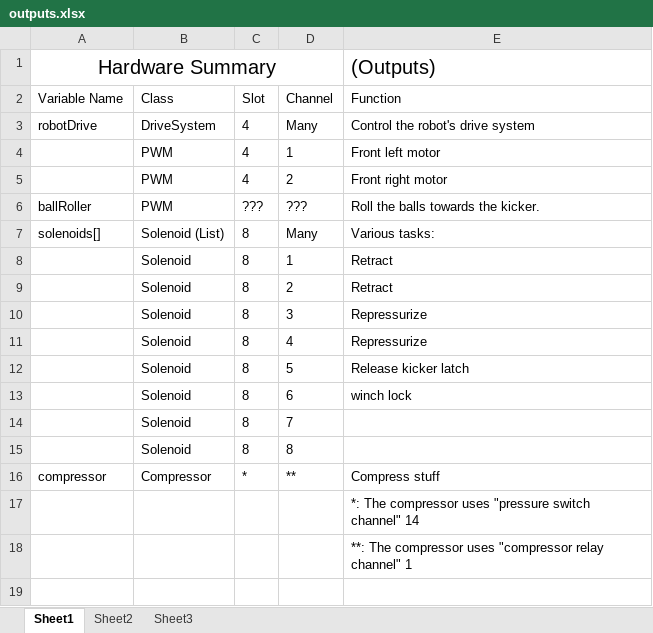
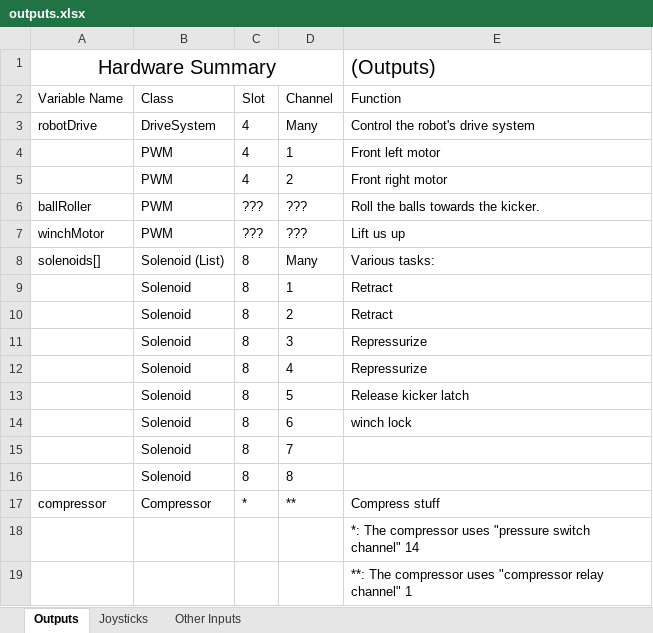
Before and after one commit to Pittsford-Robotics-3181/demoman2010, an Excel workbook: outputs.xlsx, sheet Outputs, drawn as a sheet; values as stored, in another font and other column widths than the file's, no borders; the diff names each change by its address in the sheet, - before the commit and + after, or states it on an @@ line.

Commit message:
added winch.  still need to figure out channels etc.

```diff
--- a/outputs.xlsx (sheet Outputs)
+++ b/outputs.xlsx (sheet Outputs)
-sheet tab: Sheet1
+sheet tab: Outputs
-sheet tab: Sheet2
+sheet tab: Joysticks
-sheet tab: Sheet3
+sheet tab: Other Inputs
+row 7: winchMotor | PWM | ??? | ??? | Lift us up
```
Also changed, not shown: sheet Other Inputs, 4 other files.
